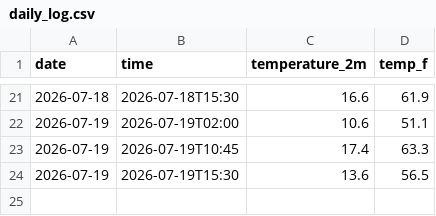
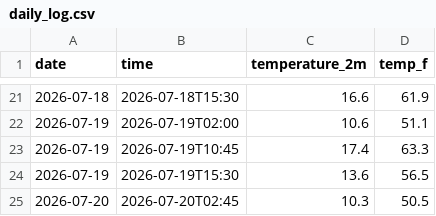
Before and after one commit to anr3123-star/weather-tracker, a CSV file: daily_log.csv, drawn as a sheet; only a part is shown, gaps mark what is left out.

```diff
--- a/daily_log.csv
+++ b/daily_log.csv
@@ -24 +24,2 @@ date,time,temperature_2m,temp_f
 2026-07-19,2026-07-19T15:30,13.6,56.5
+2026-07-20,2026-07-20T02:45,10.3,50.5
```
Also changed, not shown: 2 other files.
